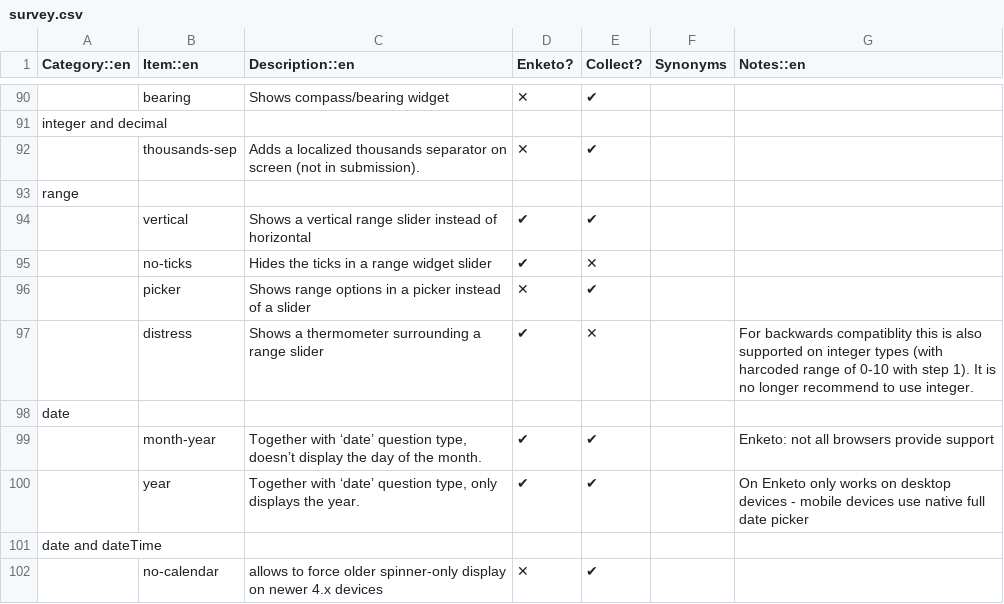
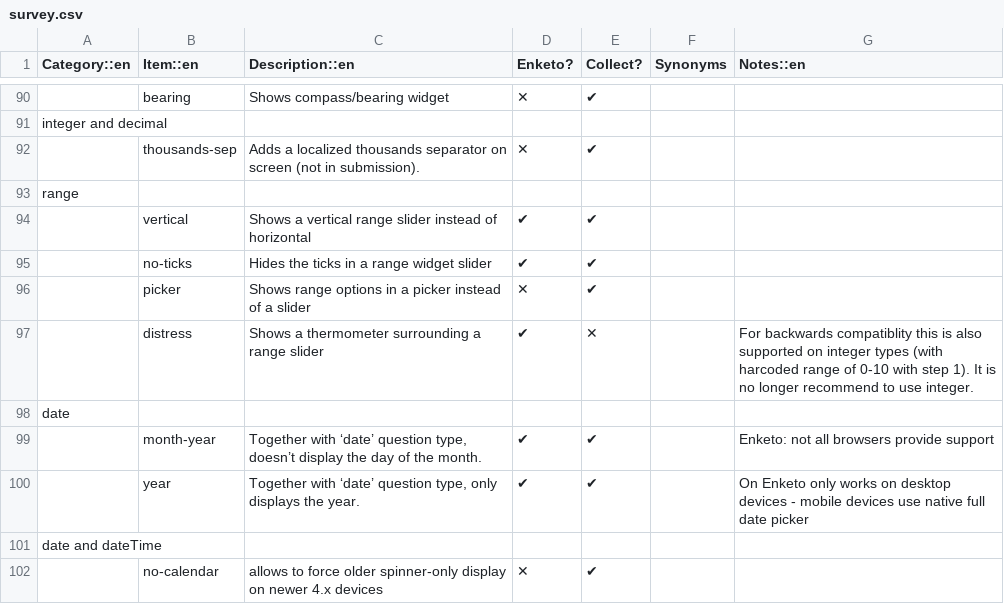
Before and after one commit to XLSForm/xlsform.github.io, a CSV file: _data/survey.csv, drawn as a sheet; only a part is shown, gaps mark what is left out.

Commit message:
No-ticks is now also supported by Enketo

```diff
--- a/_data/survey.csv
+++ b/_data/survey.csv
@@ -94,3 +94,3 @@ range,,,,,,
 ,vertical,Shows a vertical range slider instead of horizontal,✔,✔,,
-,no-ticks,Hides the ticks in a range widget slider,✔,✕,,
+,no-ticks,Hides the ticks in a range widget slider,✔,✔,,
 ,picker,Shows range options in a picker instead of a slider,✕,✔,,
```
